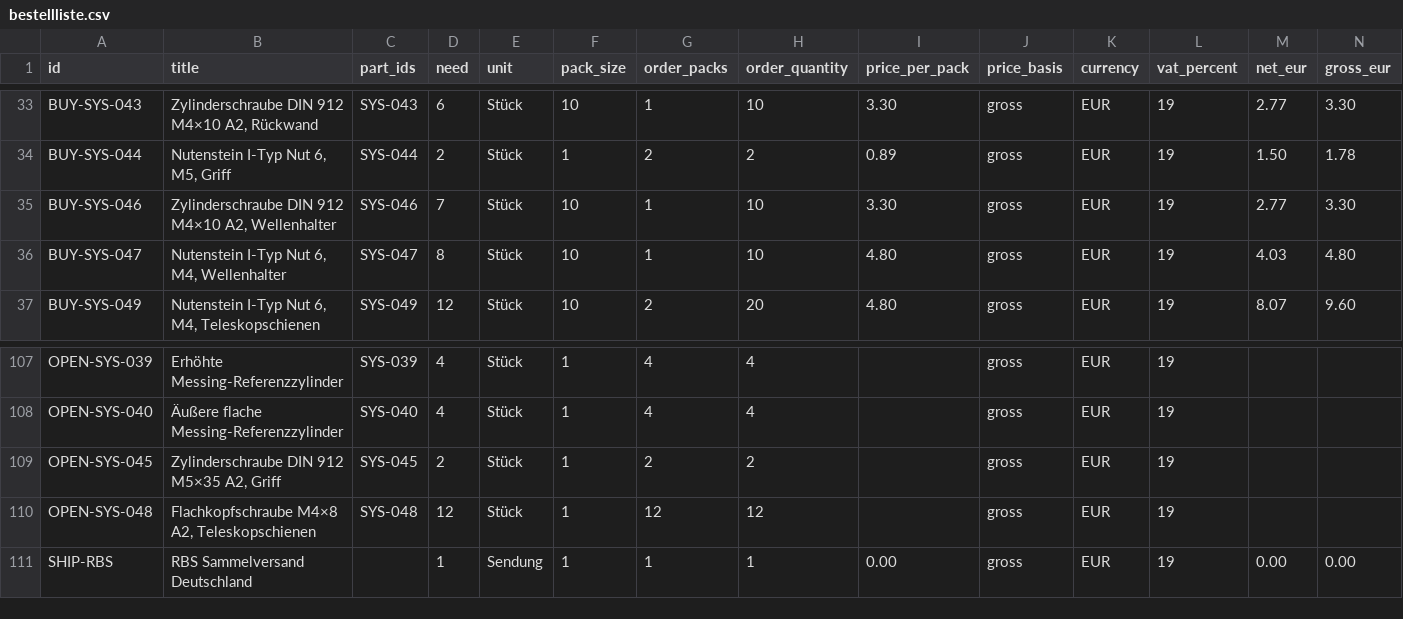
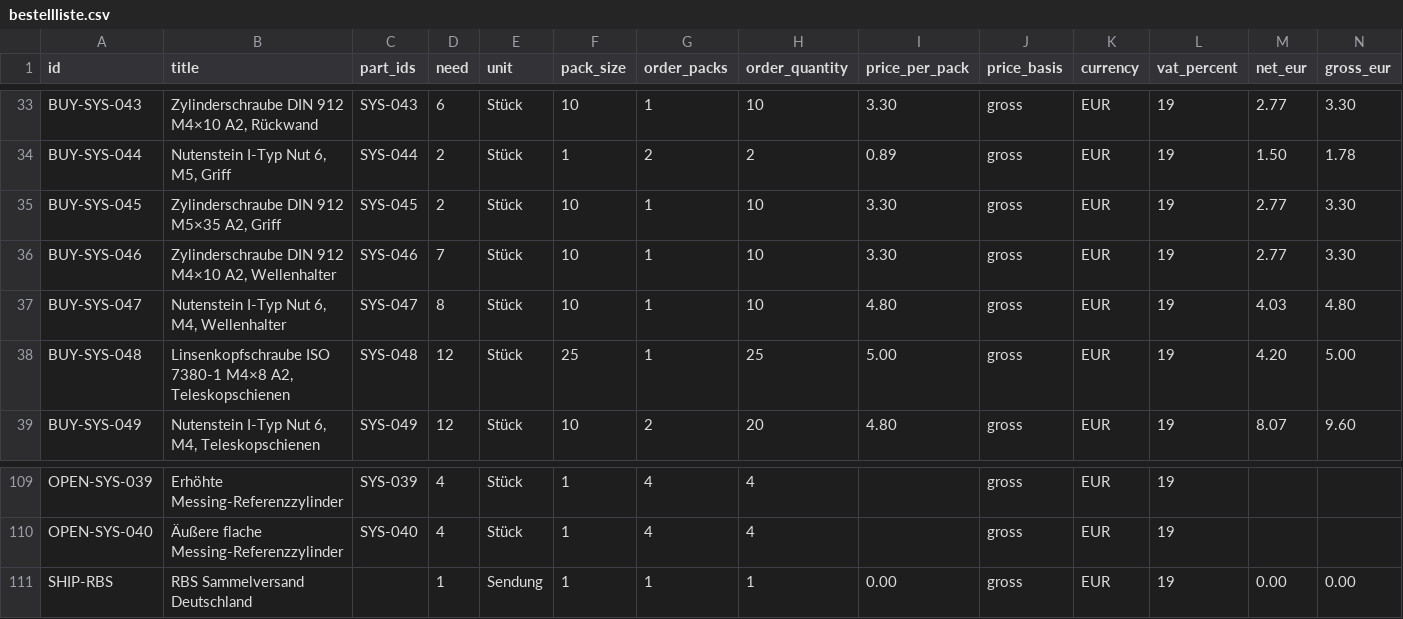
Before and after one commit to floronics/ProBoter, a CSV file: bom/bestellliste.csv, drawn as a sheet; only a part is shown, gaps mark what is left out; removed rows and columns are numbered as before the commit, all else as after; rows hold the shown columns only; the diff names each change by its address in the sheet, - before the commit and + after, or states it on an @@ line.

```diff
--- a/bom/bestellliste.csv
+++ b/bom/bestellliste.csv
+row 35: BUY-SYS-045 | Zylinderschraube DIN 912 M5×35 A2, Griff | SYS-045 | 2 | Stück | 10 | 1 | 10 | 3.30 | gross | EUR | 19 | 2.77 | 3.30
+row 38: BUY-SYS-048 | Linsenkopfschraube ISO 7380-1 M4×8 A2, Teleskopschienen | SYS-048 | 12 | Stück | 25 | 1 | 25 | 5.00 | gross | EUR | 19 | 4.20 | 5.00
-row 109: OPEN-SYS-045 | Zylinderschraube DIN 912 M5×35 A2, Griff | SYS-045 | 2 | Stück | 1 | 2 | 2 |  | gross | EUR | 19
-row 110: OPEN-SYS-048 | Flachkopfschraube M4×8 A2, Teleskopschienen | SYS-048 | 12 | Stück | 1 | 12 | 12 |  | gross | EUR | 19
```
Also changed, not shown: bom/montage/montage.csv, bom/teileliste-komponenten.csv, 9 other files.
